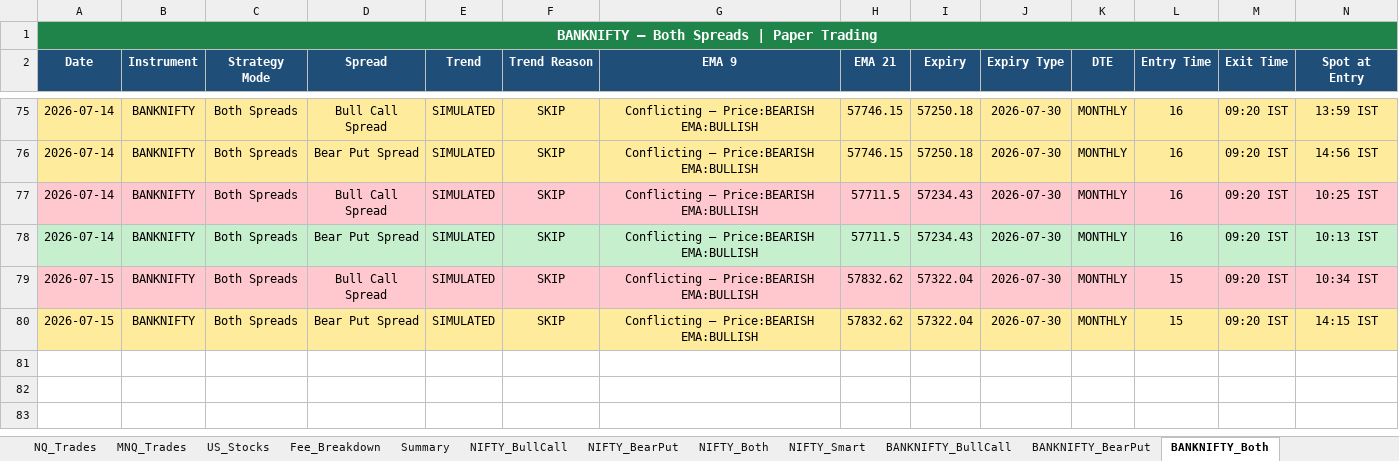
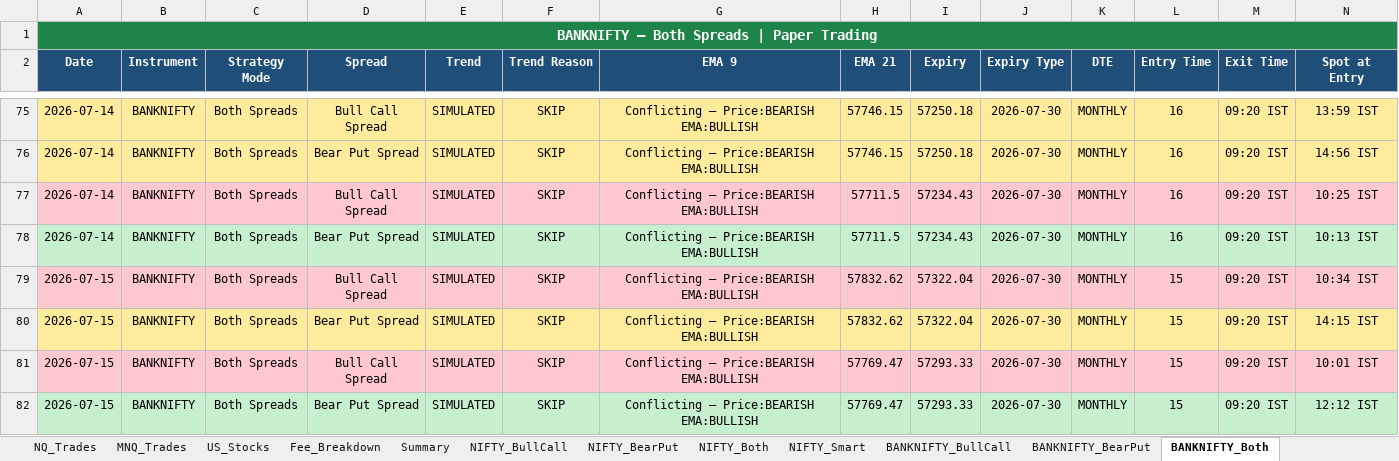
Before and after one commit to Abu086/nq-mnq-bot, an Excel workbook: trading_journal.xlsx, sheet BANKNIFTY_Both, drawn as a sheet; only a part is shown, gaps mark what is left out; values as stored, in another font and other column widths than the file's, no borders; rows hold the shown columns only; the diff names each change by its address in the sheet, - before the commit and + after, or states it on an @@ line.

```diff
--- a/trading_journal.xlsx (sheet BANKNIFTY_Both)
+++ b/trading_journal.xlsx (sheet BANKNIFTY_Both)
+row 81: 2026-07-15 | BANKNIFTY | Both Spreads | Bull Call Spread | SIMULATED | SKIP | Conflicting — Price:BEARISH EMA:BULLISH | 57769.47 | 57293.33 | 2026-07-30 | MONTHLY | 15 | 09:20 IST | 10:01 IST
+row 82: 2026-07-15 | BANKNIFTY | Both Spreads | Bear Put Spread | SIMULATED | SKIP | Conflicting — Price:BEARISH EMA:BULLISH | 57769.47 | 57293.33 | 2026-07-30 | MONTHLY | 15 | 09:20 IST | 12:12 IST
```
Also changed, not shown: sheet NIFTY_Both, sheet NIFTY_BearPut, sheet NIFTY_BullCall, sheet BANKNIFTY_BearPut, sheet BANKNIFTY_BullCall, sheet NQ_Trades, 3 more sheets, 2 other files.
